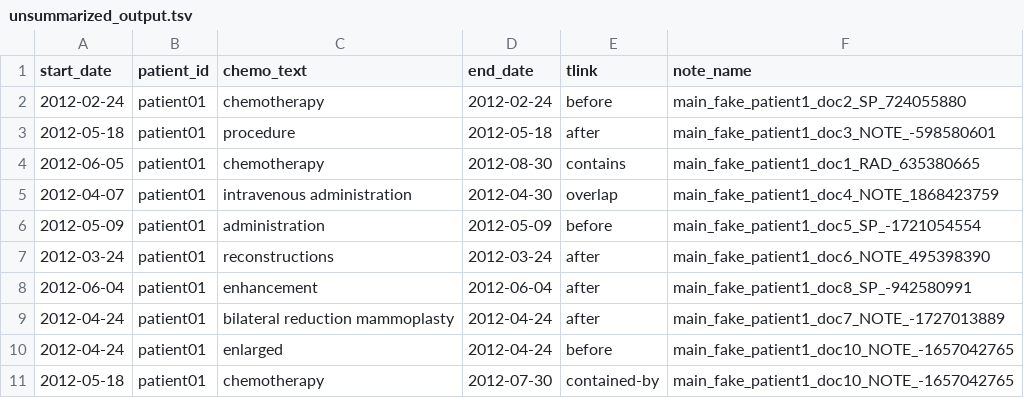
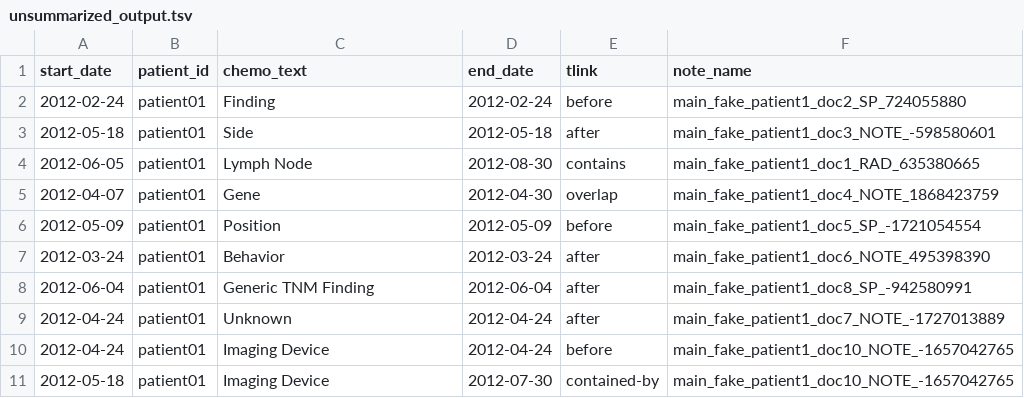
Before and after one commit to DeepPhe/DeepPhe-Viz, a TSV file: client/public/unsummarized_output.tsv, drawn as a sheet.

```diff
--- a/client/public/unsummarized_output.tsv
+++ b/client/public/unsummarized_output.tsv
@@ -1,11 +1,11 @@
 start_date	patient_id	chemo_text	end_date	tlink	note_name
-2012-02-24	patient01	chemotherapy	2012-02-24	before	main_fake_patient1_doc2_SP_724055880
-2012-05-18	patient01	procedure	2012-05-18	after	main_fake_patient1_doc3_NOTE_-598580601
-2012-06-05	patient01	chemotherapy	2012-08-30	contains	main_fake_patient1_doc1_RAD_635380665
-2012-04-07	patient01	intravenous administration	2012-04-30	overlap	main_fake_patient1_doc4_NOTE_1868423759
-2012-05-09	patient01	administration	2012-05-09	before	main_fake_patient1_doc5_SP_-1721054554
-2012-03-24	patient01	reconstructions	2012-03-24	after	main_fake_patient1_doc6_NOTE_495398390
-2012-06-04	patient01	enhancement	2012-06-04	after	main_fake_patient1_doc8_SP_-942580991
-2012-04-24	patient01	bilateral reduction mammoplasty	2012-04-24	after	main_fake_patient1_doc7_NOTE_-1727013889
-2012-04-24	patient01	enlarged	2012-04-24	before	main_fake_patient1_doc10_NOTE_-1657042765
-2012-05-18	patient01	chemotherapy	2012-07-30	contained-by	main_fake_patient1_doc10_NOTE_-1657042765
+2012-02-24	patient01	Finding	2012-02-24	before	main_fake_patient1_doc2_SP_724055880
+2012-05-18	patient01	Side	2012-05-18	after	main_fake_patient1_doc3_NOTE_-598580601
+2012-06-05	patient01	Lymph Node	2012-08-30	contains	main_fake_patient1_doc1_RAD_635380665
+2012-04-07	patient01	Gene	2012-04-30	overlap	main_fake_patient1_doc4_NOTE_1868423759
+2012-05-09	patient01	Position	2012-05-09	before	main_fake_patient1_doc5_SP_-1721054554
+2012-03-24	patient01	Behavior	2012-03-24	after	main_fake_patient1_doc6_NOTE_495398390
+2012-06-04	patient01	Generic TNM Finding	2012-06-04	after	main_fake_patient1_doc8_SP_-942580991
+2012-04-24	patient01	Unknown	2012-04-24	after	main_fake_patient1_doc7_NOTE_-1727013889
+2012-04-24	patient01	Imaging Device	2012-04-24	before	main_fake_patient1_doc10_NOTE_-1657042765
+2012-05-18	patient01	Imaging Device	2012-07-30	contained-by	main_fake_patient1_doc10_NOTE_-1657042765
```
Also changed, not shown: 1 other file.
